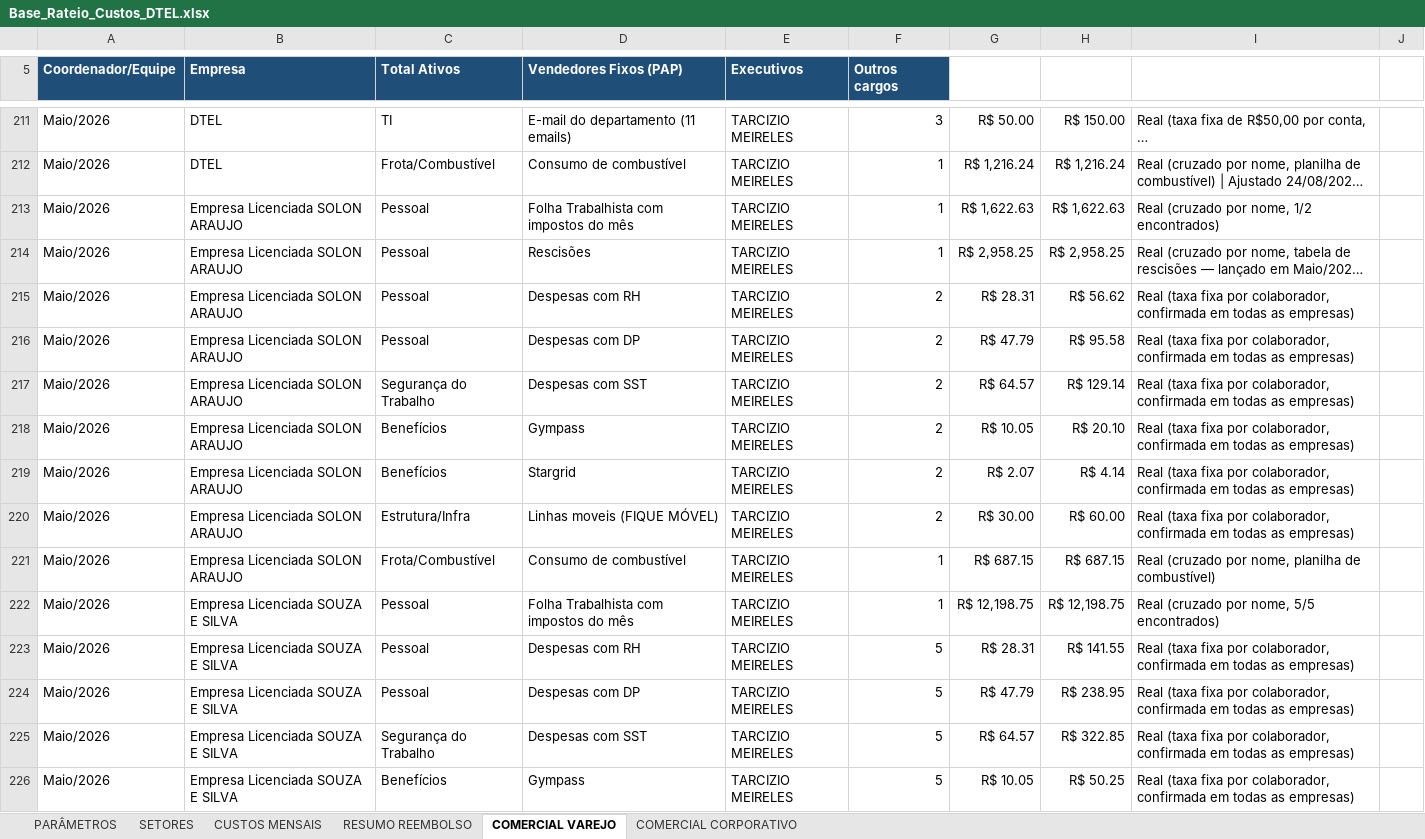
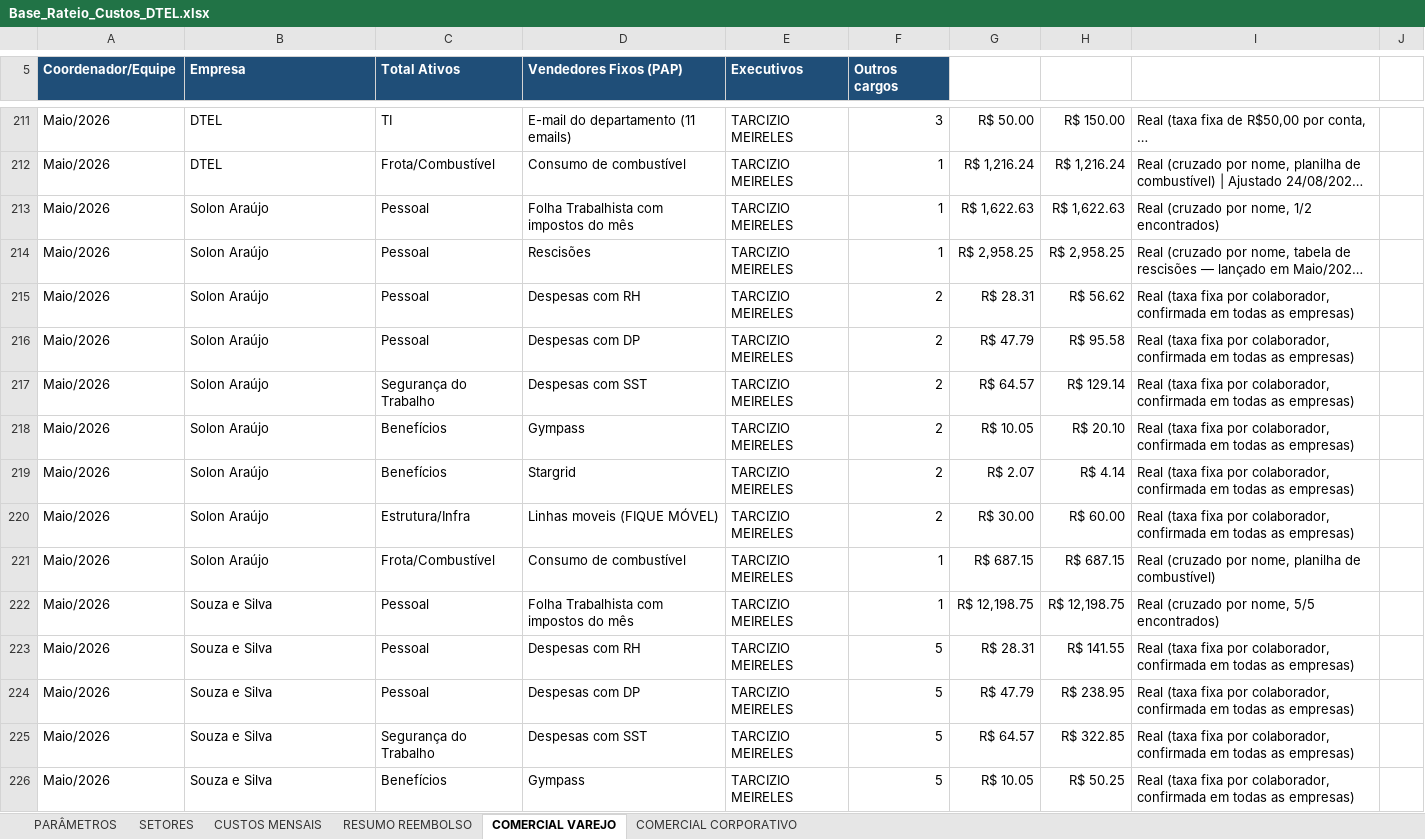
Before and after one commit to Deboradtelelecom/Base-dos-setores, an Excel workbook: dados-mensais/Base_Rateio_Custos_DTEL.xlsx, sheet COMERCIAL VAREJO, drawn as a sheet; only a part is shown, gaps mark what is left out; long unchanged cells end in …; values as stored, in another font and other column widths than the file's, no borders; the diff covers the shown part only; the diff names each change by its address in the sheet, - before the commit and + after, or states it on an @@ line.

Commit message:
Publicação automática — 24/08/2026, 11:26:09

```diff
--- a/dados-mensais/Base_Rateio_Custos_DTEL.xlsx (sheet COMERCIAL VAREJO)
+++ b/dados-mensais/Base_Rateio_Custos_DTEL.xlsx (sheet COMERCIAL VAREJO)
-B213:B221 (Empresa): Empresa Licenciada SOLON ARAUJO
+B213:B221 (Empresa): Solon Araújo
-B222:B226 (Empresa): Empresa Licenciada SOUZA E SILVA
+B222:B226 (Empresa): Souza e Silva
```
Also changed, not shown: 162 edited cells elsewhere in this sheet, sheet RESUMO REEMBOLSO.
